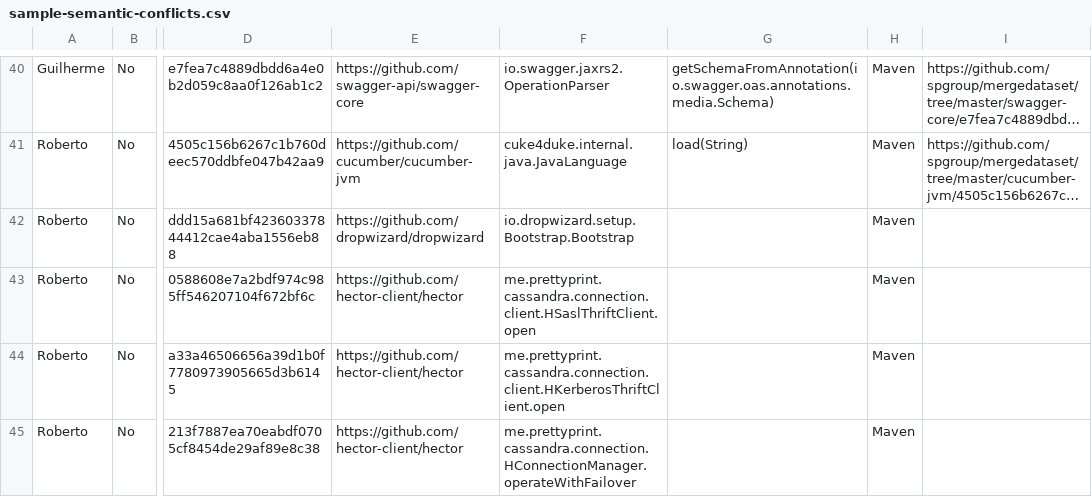
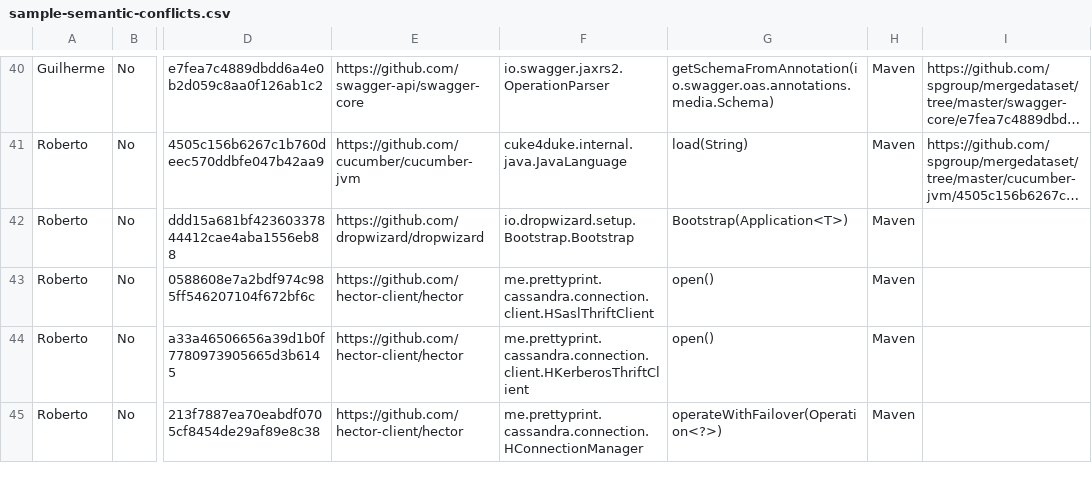
Before and after one commit to spgroup/mergedataset, a CSV file: semantic-conflicts/sample-semantic-conflicts.csv, drawn as a sheet; only a part is shown, gaps mark what is left out; long unchanged cells end in …; the diff covers the shown part only; the diff names each change by its address in the sheet, - before the commit and + after, or states it on an @@ line.

Commit message:
Update sample-semantic-conflicts.csv

```diff
--- a/semantic-conflicts/sample-semantic-conflicts.csv
+++ b/semantic-conflicts/sample-semantic-conflicts.csv
-G42: (empty)
+G42: Bootstrap(Application<T>)
-F43: me.prettyprint.cassandra.connection.client.HSaslThriftClient.open
+F43: me.prettyprint.cassandra.connection.client.HSaslThriftClient
-G43:G44: (empty)
+G43:G44: open()
-F44: me.prettyprint.cassandra.connection.client.HKerberosThriftClient.open
+F44: me.prettyprint.cassandra.connection.client.HKerberosThriftClient
-F45: me.prettyprint.cassandra.connection.HConnectionManager.operateWithFailover
+F45: me.prettyprint.cassandra.connection.HConnectionManager
-G45: (empty)
+G45: operateWithFailover(Operation<?>)
```
Also changed, not shown: 93 edited cells elsewhere in this file.
